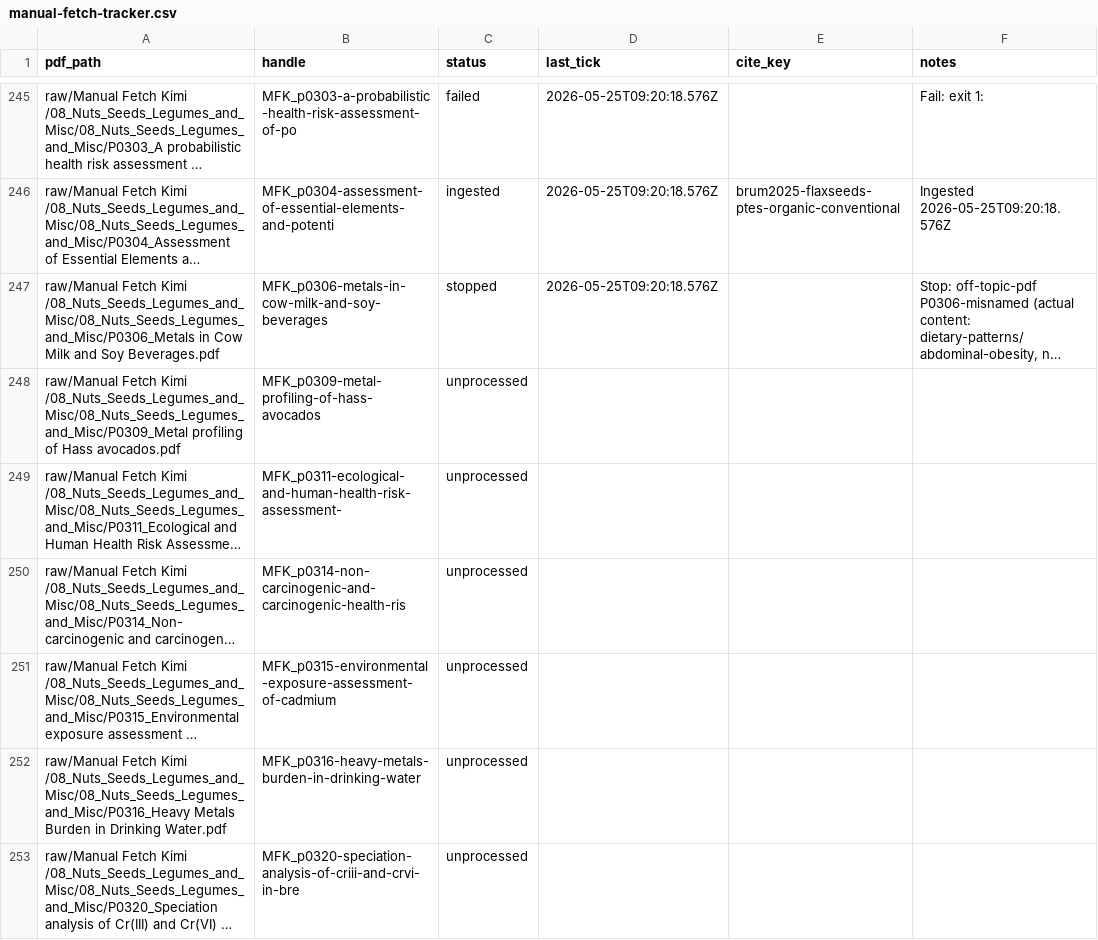
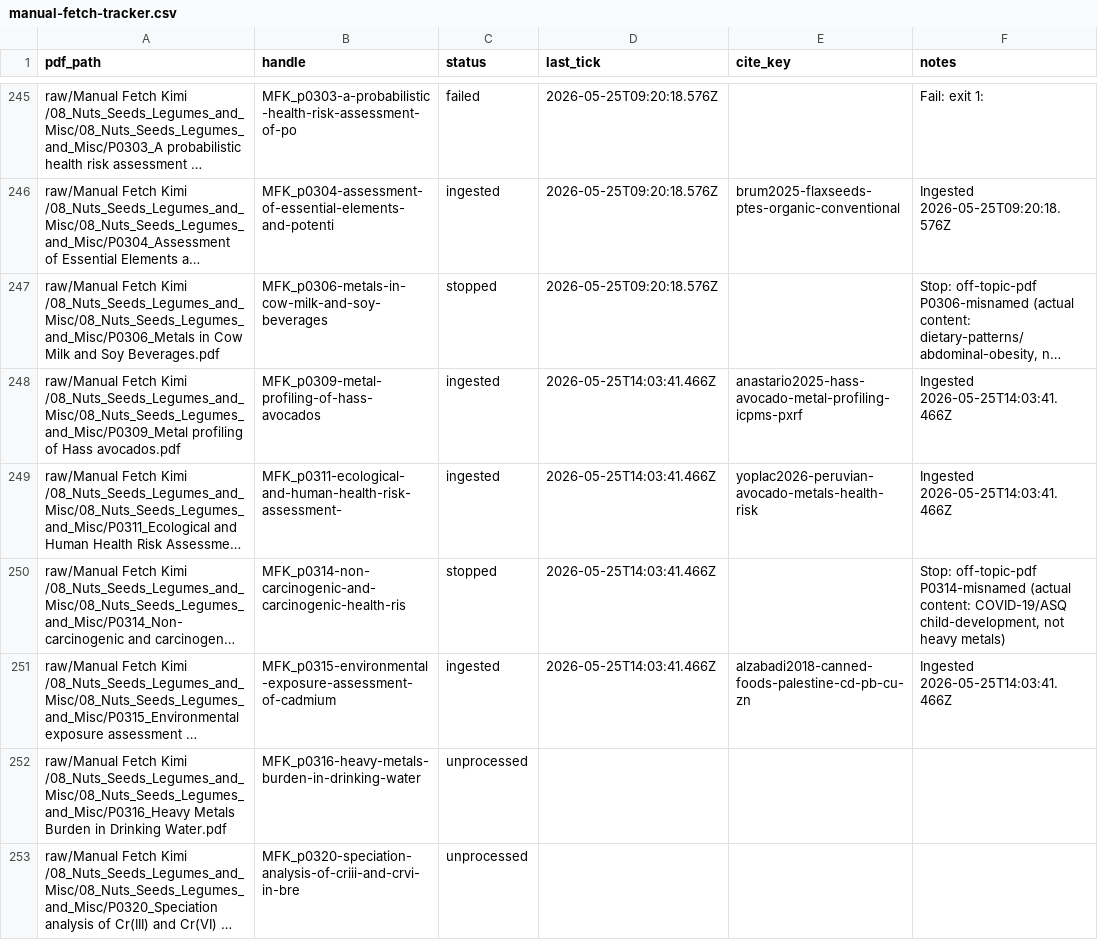
Before and after one commit to paleofoundation/heavymetalindex, a CSV file: data/evidence/autonomy/manual-fetch-tracker.csv, drawn as a sheet; only a part is shown, gaps mark what is left out; long unchanged cells end in …; the diff names each change by its address in the sheet, - before the commit and + after, or states it on an @@ line.

```diff
--- a/data/evidence/autonomy/manual-fetch-tracker.csv
+++ b/data/evidence/autonomy/manual-fetch-tracker.csv
-C248:C249 (status): unprocessed
+C248:C249 (status): ingested
-D248:D251 (last_tick): (empty)
+D248:D251 (last_tick): 2026-05-25T14:03:41.466Z
-E248 (cite_key): (empty)
+E248 (cite_key): anastario2025-hass-avocado-metal-profiling-icpms-pxrf
-F248:F249 (notes): (empty)
+F248:F249 (notes): Ingested 2026-05-25T14:03:41.466Z
-E249 (cite_key): (empty)
+E249 (cite_key): yoplac2026-peruvian-avocado-metals-health-risk
-C250 (status): unprocessed
+C250 (status): stopped
-F250 (notes): (empty)
+F250 (notes): Stop: off-topic-pdf P0314-misnamed (actual content: COVID-19/ASQ child-development, not heavy metals)
-C251 (status): unprocessed
+C251 (status): ingested
-E251 (cite_key): (empty)
+E251 (cite_key): alzabadi2018-canned-foods-palestine-cd-pb-cu-zn
-F251 (notes): (empty)
+F251 (notes): Ingested 2026-05-25T14:03:41.466Z
```
Also changed, not shown: data/evidence/product_source_routing_audit.csv, data/evidence/routing_malformed.csv, 6 other files.
